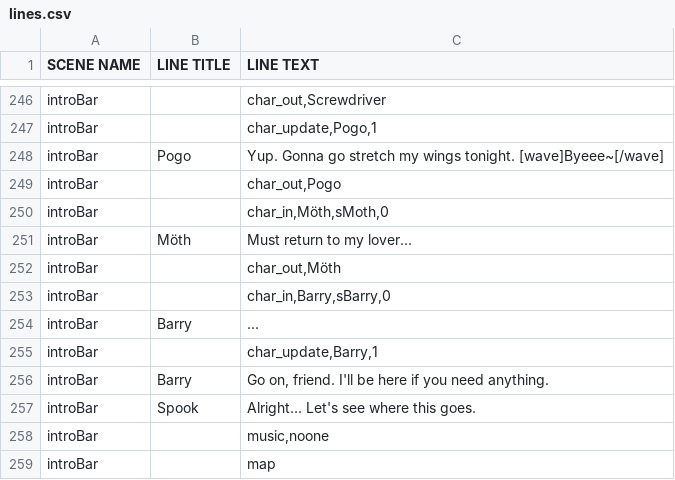
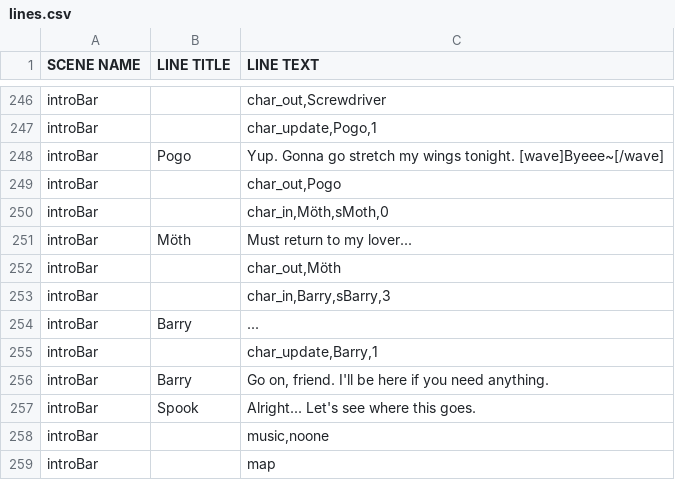
Before and after one commit to kazak29/Spooktober_2026_GameJam, a CSV file: datafiles/lines.csv, drawn as a sheet; only a part is shown, gaps mark what is left out.

```diff
--- a/datafiles/lines.csv
+++ b/datafiles/lines.csv
@@ -252,3 +252,3 @@ introBar,Möth,Must return to my lover...
 introBar,,"char_out,Möth"
-introBar,,"char_in,Barry,sBarry,0"
+introBar,,"char_in,Barry,sBarry,3"
 introBar,Barry,...
```
Also changed, not shown: 34 other files.
